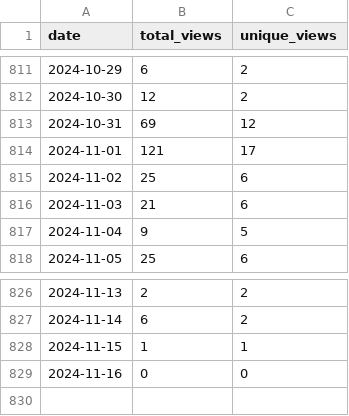
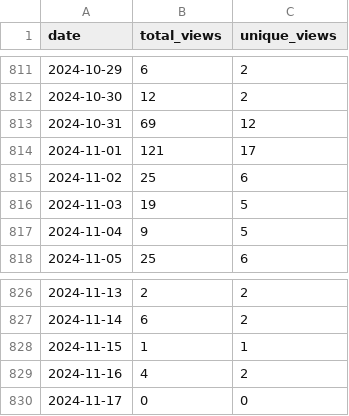
Before and after one commit to wumphlett/COMP-2710, a CSV file: .traffic/views.csv, drawn as a sheet; only a part is shown, gaps mark what is left out.

```diff
--- a/.traffic/views.csv
+++ b/.traffic/views.csv
@@ -815,3 +815,3 @@ date,total_views,unique_views
 2024-11-02,25,6
-2024-11-03,21,6
+2024-11-03,19,5
 2024-11-04,9,5
@@ -828,2 +828,3 @@ date,total_views,unique_views
 2024-11-15,1,1
-2024-11-16,0,0
+2024-11-16,4,2
+2024-11-17,0,0
```
Also changed, not shown: .traffic/clones.csv, 3 other files.
